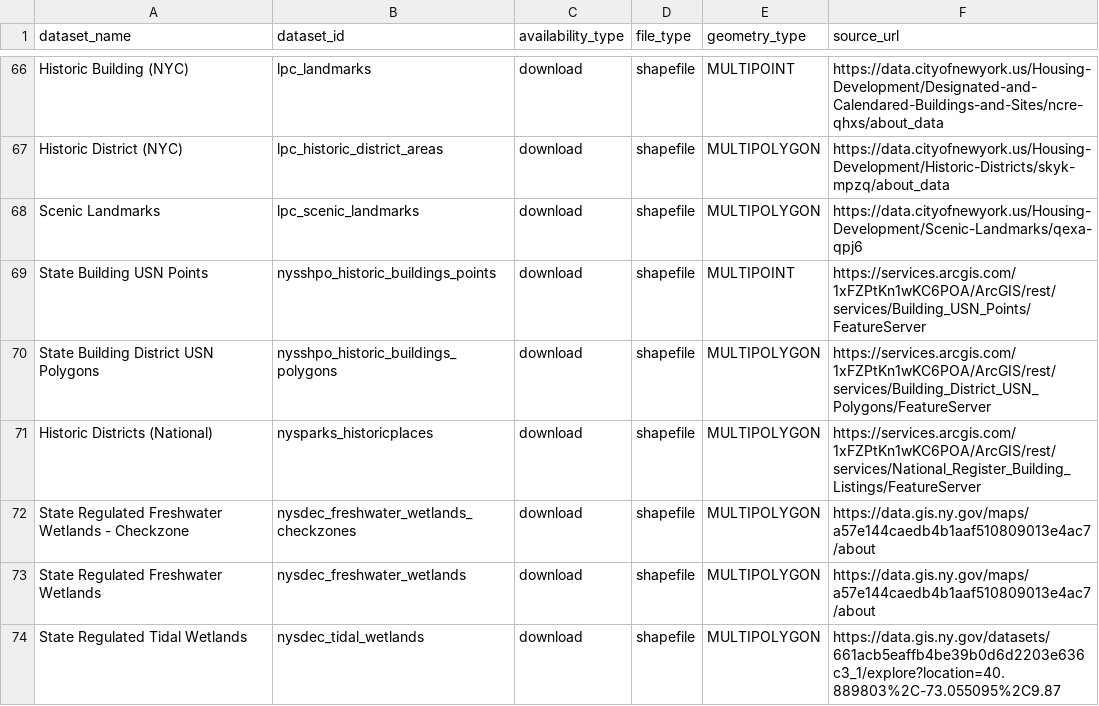
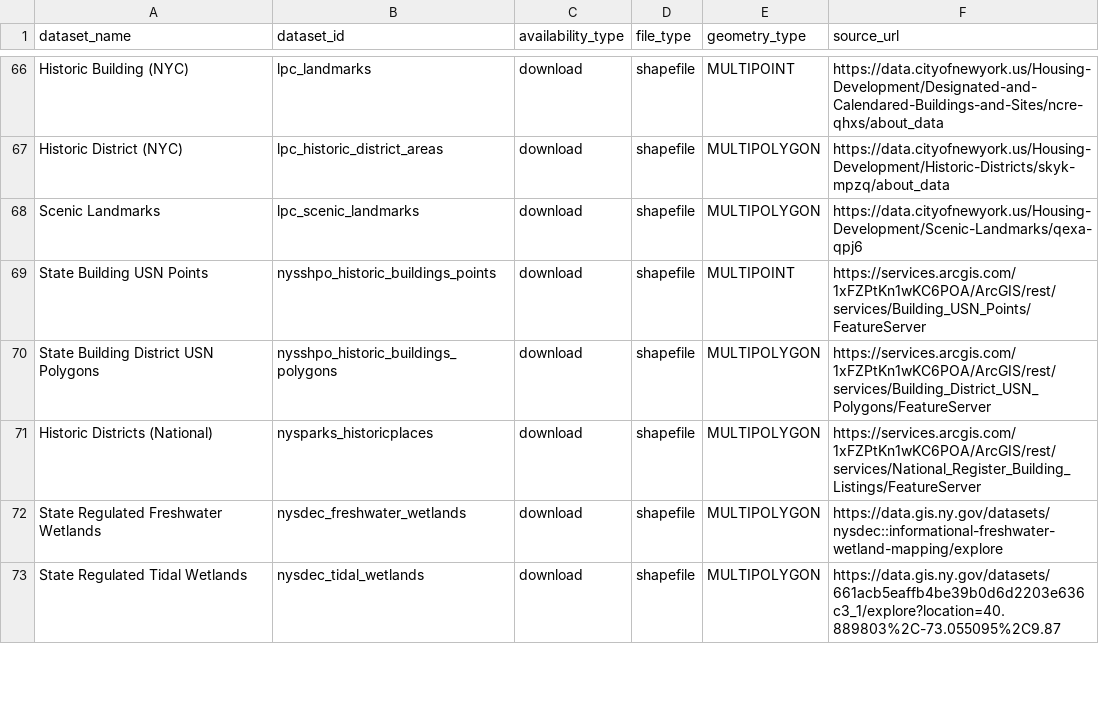
Before and after one commit to NYCPlanning/data-engineering, a CSV file: products/ceqr/seeds/datasets.csv, drawn as a sheet; only a part is shown, gaps mark what is left out; the diff covers the shown part only.

Commit message:
CEQR Hub: CAPS updates (#1665)
* Substitute existing CEQR datasets with new versions (coming from housing)

* Update links for the following datasets:

* Recognized Ecological Complexes (remove completely - data not available)
  * Special Natural Waterfront Areas (remove completely - data not available)
  * Census Tract Boundaries
  * Publicly Owned Waterfront
  * Federal Parks
  * State Regulated Freshwater Wetlands
  * Priority Waterbodies - Lakes
  * Priority Waterbodies - Estuaries
  * Priority Waterbodies - Streams

* Remove `State Regulated Freshwater Wetlands - Checkzone` dataset

* Update dataset description

* Add 2 webpage datasets

```diff
--- a/products/ceqr/seeds/datasets.csv
+++ b/products/ceqr/seeds/datasets.csv
@@ -71,4 +71,3 @@ State Building District USN Polygons,nysshpo_historic_buildings_polygons,downloa
 Historic Districts (National),nysparks_historicplaces,download,shapefile,MULTIPOLYGON,https://services.arcgis.com/1xFZPtKn1wKC6POA/ArcGIS/rest/services/National_Register_Building_Listings/FeatureServer
-State Regulated Freshwater Wetlands - Checkzone,nysdec_freshwater_wetlands_checkzones,download,shapefile,MULTIPOLYGON,https://data.gis.ny.gov/maps/a57e144caedb4b1aaf510809013e4ac7/about
-State Regulated Freshwater Wetlands,nysdec_freshwater_wetlands,download,shapefile,MULTIPOLYGON,https://data.gis.ny.gov/maps/a57e144caedb4b1aaf510809013e4ac7/about
+State Regulated Freshwater Wetlands,nysdec_freshwater_wetlands,download,shapefile,MULTIPOLYGON,https://data.gis.ny.gov/datasets/nysdec::informational-freshwater-wetland-mapping/explore
 State Regulated Tidal Wetlands,nysdec_tidal_wetlands,download,shapefile,MULTIPOLYGON,https://data.gis.ny.gov/datasets/661acb5eaffb4be39b0d6d2203e636c3_1/explore?location=40.889803%2C-73.055095%2C9.87
```
Also changed, not shown: 2 added rows and 8 edited cells elsewhere in this file, products/ceqr/seeds/chapter_datasets.csv, 3 other files.
